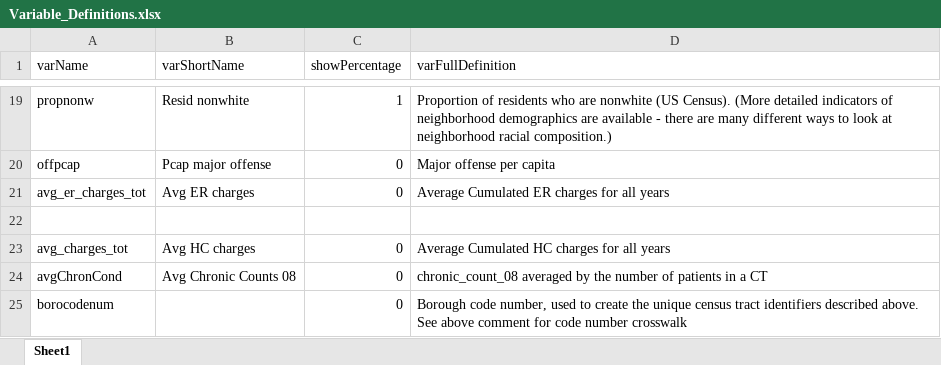
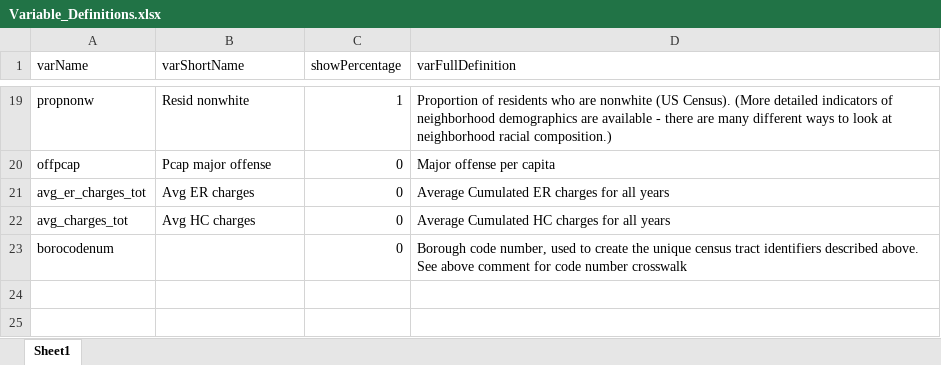
Before and after one commit to YilongJu/VNSNY-UPENN-ABMS-Study-R-Map, an Excel workbook: data/Variable_Definitions.xlsx, sheet Sheet1, drawn as a sheet; only a part is shown, gaps mark what is left out; values as stored, in another font and other column widths than the file's, no borders; the diff names each change by its address in the sheet, - before the commit and + after, or states it on an @@ line.

Commit message:
Revert to see more variables

```diff
--- a/data/Variable_Definitions.xlsx (sheet Sheet1)
+++ b/data/Variable_Definitions.xlsx (sheet Sheet1)
-row 22: (empty)
-row 24: avgChronCond | Avg Chronic Counts 08 | 0 | chronic_count_08 averaged by the number of patients in a CT
```
Also changed, not shown: 4 other files.
